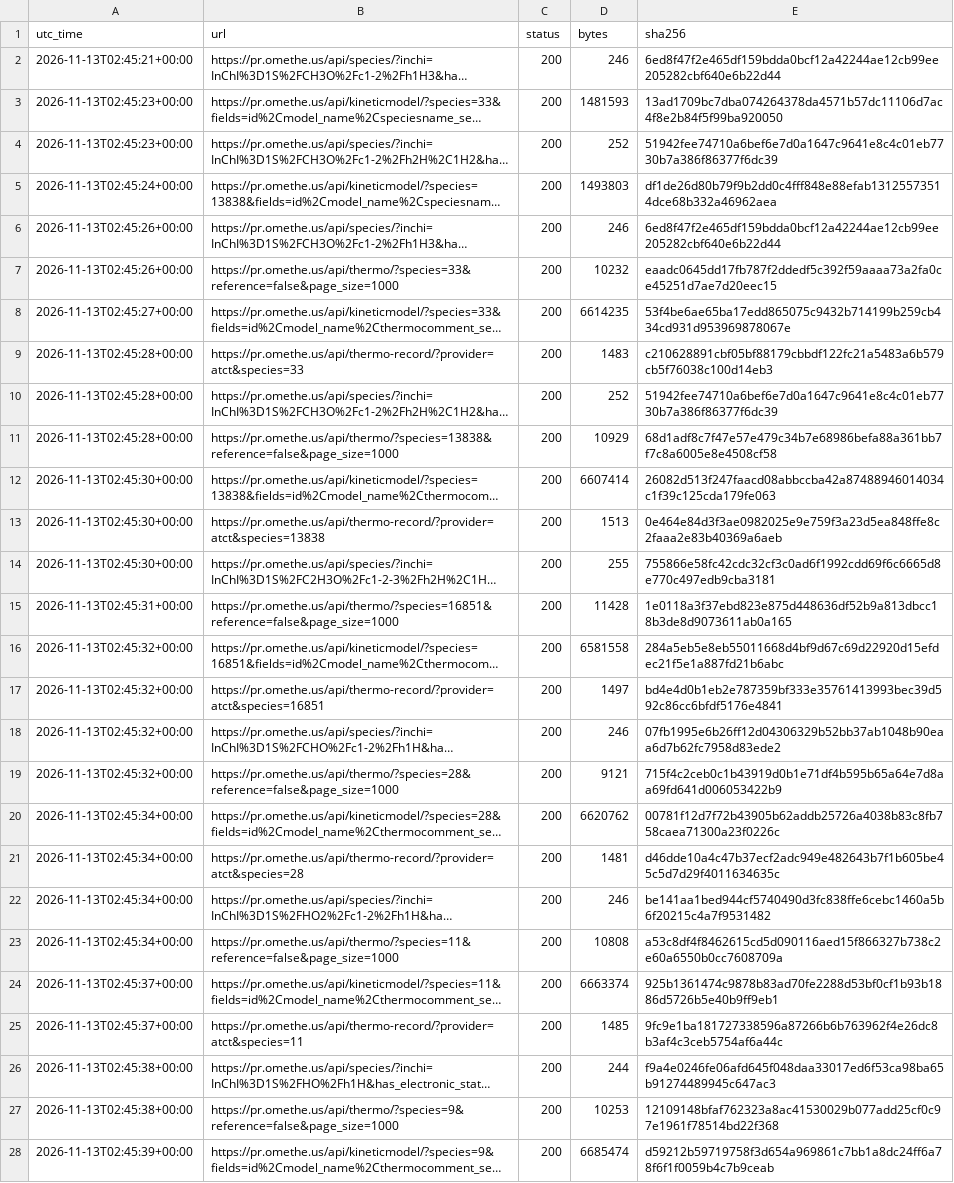
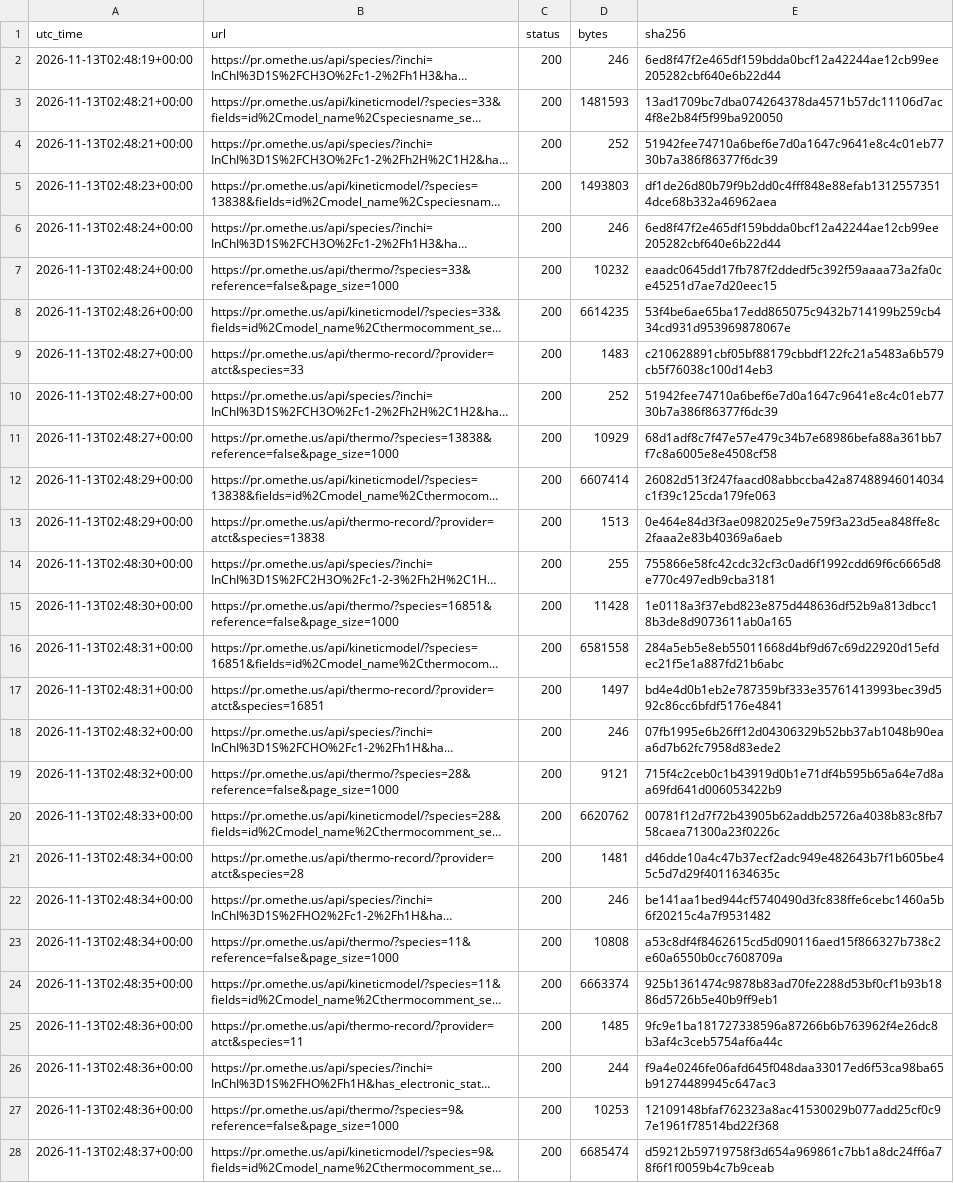
Before and after one commit to comocheng/kineticmodelssite, a CSV file: docs/use-cases/output/api_log.csv, drawn as a sheet; only a part is shown; long unchanged cells end in …; the diff covers the shown part only; the diff names each change by its address in the sheet, - before the commit and + after, or states it on an @@ line.

```diff
--- a/docs/use-cases/output/api_log.csv
+++ b/docs/use-cases/output/api_log.csv
-A2 (utc_time): 2026-11-13T02:45:21+00:00
+A2 (utc_time): 2026-11-13T02:48:19+00:00
-A3:A4 (utc_time): 2026-11-13T02:45:23+00:00
+A3:A4 (utc_time): 2026-11-13T02:48:21+00:00
-A5 (utc_time): 2026-11-13T02:45:24+00:00
+A5 (utc_time): 2026-11-13T02:48:23+00:00
-A6:A7 (utc_time): 2026-11-13T02:45:26+00:00
+A6:A7 (utc_time): 2026-11-13T02:48:24+00:00
-A8 (utc_time): 2026-11-13T02:45:27+00:00
+A8 (utc_time): 2026-11-13T02:48:26+00:00
-A9:A11 (utc_time): 2026-11-13T02:45:28+00:00
+A9:A11 (utc_time): 2026-11-13T02:48:27+00:00
-A12:A13 (utc_time): 2026-11-13T02:45:30+00:00
+A12:A13 (utc_time): 2026-11-13T02:48:29+00:00
-A14 (utc_time): 2026-11-13T02:45:30+00:00
+A14 (utc_time): 2026-11-13T02:48:30+00:00
-A15 (utc_time): 2026-11-13T02:45:31+00:00
+A15 (utc_time): 2026-11-13T02:48:30+00:00
-A16:A17 (utc_time): 2026-11-13T02:45:32+00:00
+A16:A17 (utc_time): 2026-11-13T02:48:31+00:00
-A18:A19 (utc_time): 2026-11-13T02:45:32+00:00
+A18:A19 (utc_time): 2026-11-13T02:48:32+00:00
-A20 (utc_time): 2026-11-13T02:45:34+00:00
+A20 (utc_time): 2026-11-13T02:48:33+00:00
-A21:A23 (utc_time): 2026-11-13T02:45:34+00:00
+A21:A23 (utc_time): 2026-11-13T02:48:34+00:00
-A24 (utc_time): 2026-11-13T02:45:37+00:00
+A24 (utc_time): 2026-11-13T02:48:35+00:00
-A25 (utc_time): 2026-11-13T02:45:37+00:00
+A25 (utc_time): 2026-11-13T02:48:36+00:00
-A26:A27 (utc_time): 2026-11-13T02:45:38+00:00
+A26:A27 (utc_time): 2026-11-13T02:48:36+00:00
-A28 (utc_time): 2026-11-13T02:45:39+00:00
+A28 (utc_time): 2026-11-13T02:48:37+00:00
```
Also changed, not shown: 137 edited cells elsewhere in this file, 35 other files.
